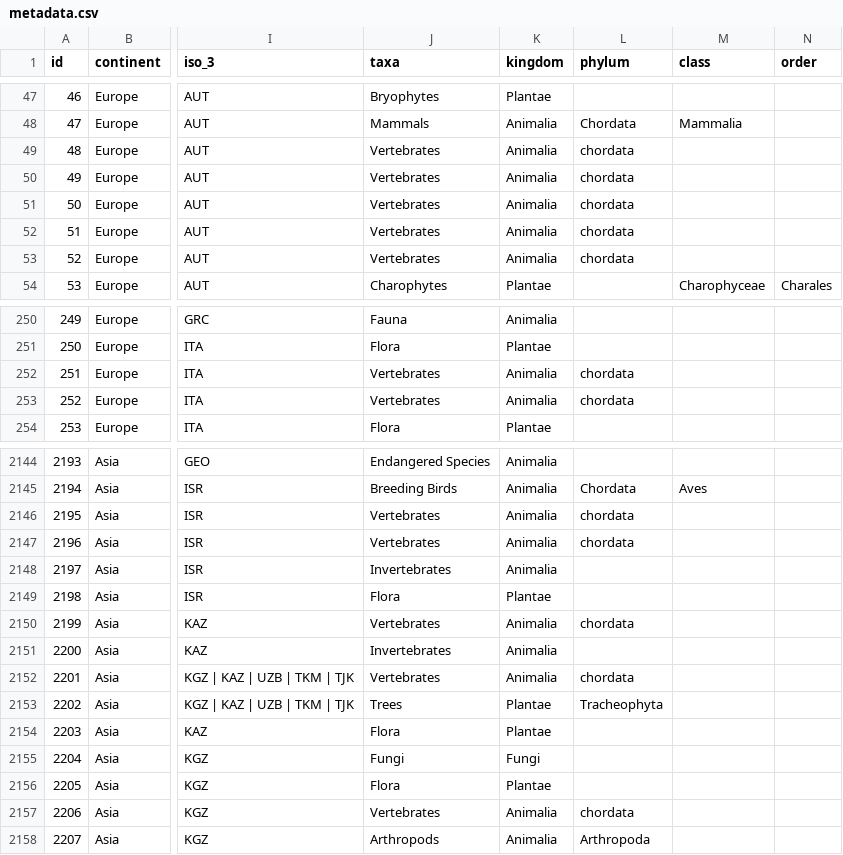
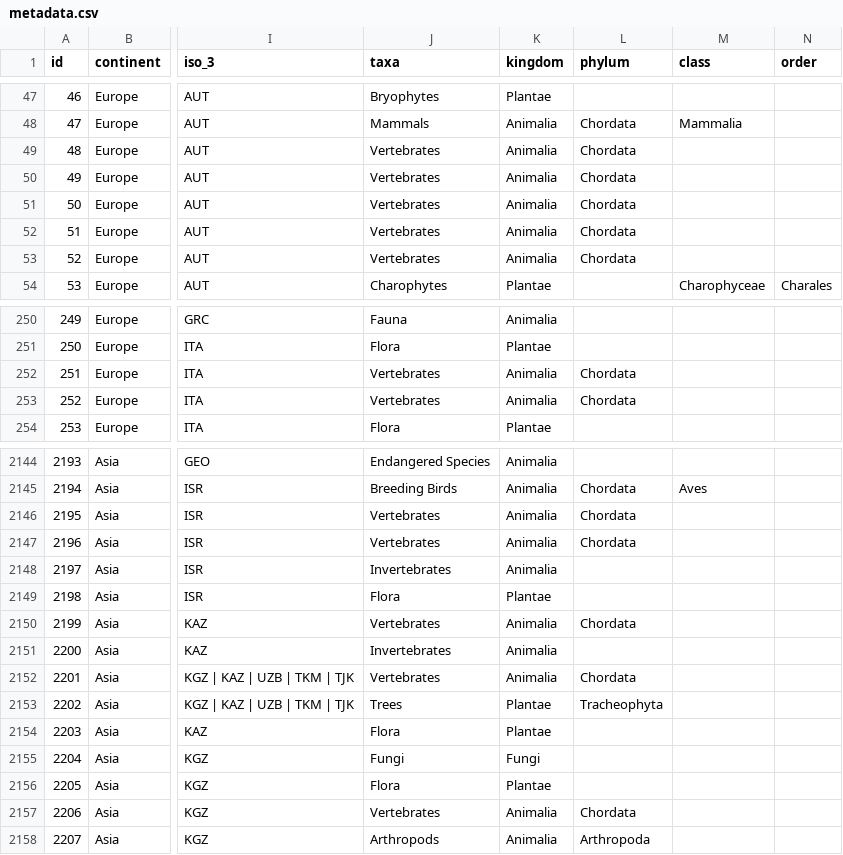
Before and after one commit to petrkeil/RegRed_metadata, a CSV file: data/metadata.csv, drawn as a sheet; only a part is shown, gaps mark what is left out; the diff covers the shown part only; the diff names each change by its address in the sheet, - before the commit and + after, or states it on an @@ line.

Commit message:
Update metadata.csv

```diff
--- a/data/metadata.csv
+++ b/data/metadata.csv
-L49:L53 (phylum): chordata
+L49:L53 (phylum): Chordata
-L252:L253 (phylum): chordata
+L252:L253 (phylum): Chordata
-L2146:L2147 (phylum): chordata
+L2146:L2147 (phylum): Chordata
-L2150 (phylum): chordata
+L2150 (phylum): Chordata
-L2152 (phylum): chordata
+L2152 (phylum): Chordata
-L2157 (phylum): chordata
+L2157 (phylum): Chordata
```
Also changed, not shown: 24 edited cells elsewhere in this file.
